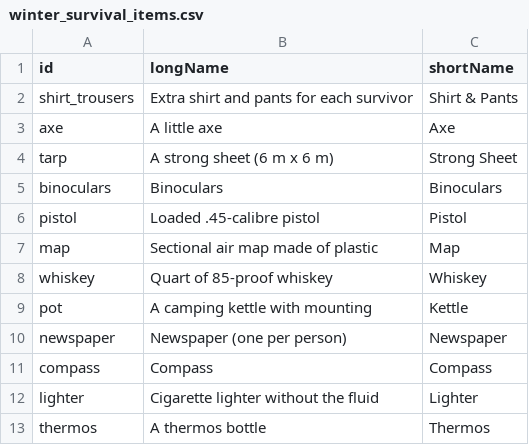
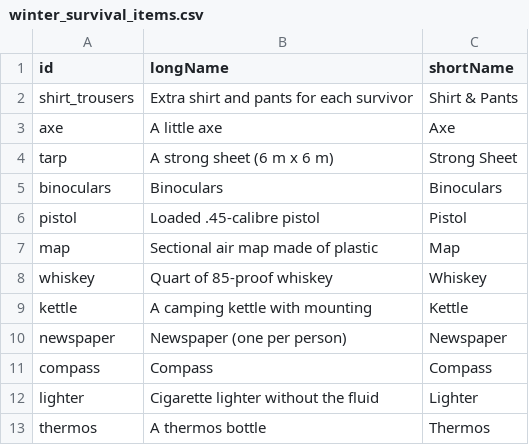
Before and after one commit to Telecommunication-Telemedia-Assessment/ics-mr-communication-scenario-materials, a CSV file: S3_SurvivalGame/SurvivalItemData/winter_survival_items.csv, drawn as a sheet.

```diff
--- a/S3_SurvivalGame/SurvivalItemData/winter_survival_items.csv
+++ b/S3_SurvivalGame/SurvivalItemData/winter_survival_items.csv
@@ -8,3 +8,3 @@ map,Sectional air map made of plastic,Map
 whiskey,Quart of 85-proof whiskey,Whiskey
-pot,A camping kettle with mounting,Kettle
+kettle,A camping kettle with mounting,Kettle
 newspaper,Newspaper (one per person),Newspaper
```
Also changed, not shown: S3_SurvivalGame/SurvivalItemData/moon_survival_items.csv, S3_SurvivalGame/SurvivalItemData/mountains_survival_items.csv, 11 other files.
